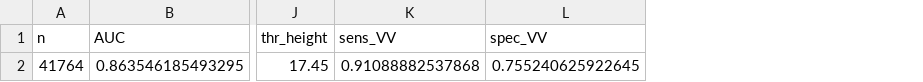
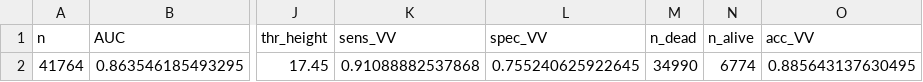
Before and after one commit to seamusrobertmurphy/alaska-spruce-beetle-susceptibility-map, a CSV file: 03.outputs/statewide_strip.csv, drawn as a sheet; only a part is shown, gaps mark what is left out; the diff names each change by its address in the sheet, - before the commit and + after, or states it on an @@ line.

```diff
--- a/03.outputs/statewide_strip.csv
+++ b/03.outputs/statewide_strip.csv
+column M (n_dead), row 2: 34990
+column N (n_alive), row 2: 6774
+column O (acc_VV), row 2: 0.885643137630495
```
Also changed, not shown: 02.inputs/derived/review-records.csv, 03.outputs/stand_accuracy.csv, 52 other files.
